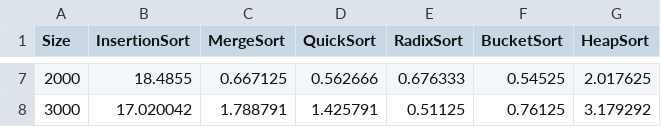
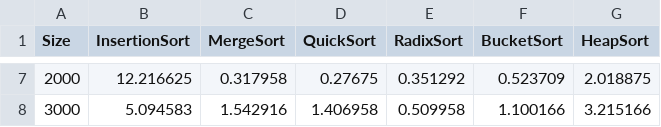
Before and after one commit to DSA-UVG/HT3, a CSV file: results.csv, drawn as a sheet; only a part is shown, gaps mark what is left out; the diff covers the shown part only.

Commit message:
new results

```diff
--- a/results.csv
+++ b/results.csv
@@ -7,2 +7,2 @@ Size,InsertionSort,MergeSort,QuickSort,RadixSort,BucketSort,HeapSort
-2000,18.4855,0.667125,0.562666,0.676333,0.54525,2.017625
-3000,17.020042,1.788791,1.425791,0.51125,0.76125,3.179292
+2000,12.216625,0.317958,0.27675,0.351292,0.523709,2.018875
+3000,5.094583,1.542916,1.406958,0.509958,1.100166,3.215166
```
Also changed, not shown: 30 edited cells elsewhere in this file.
